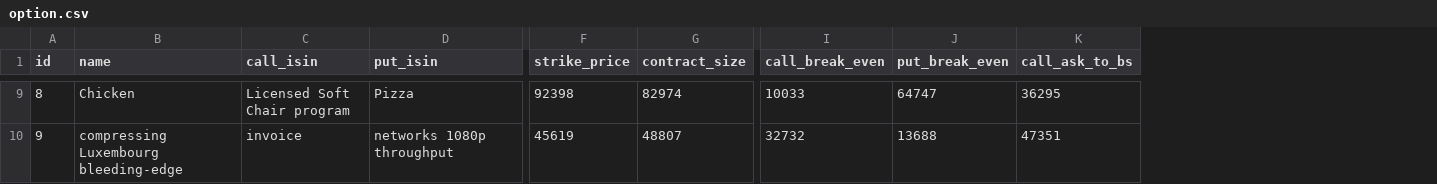
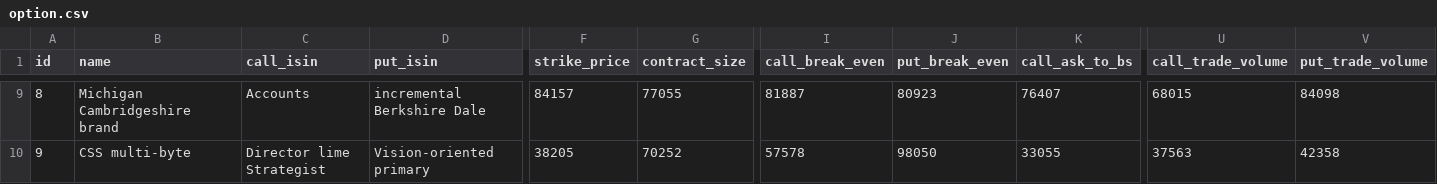
Before and after one commit to amirmehdi/optionera, a CSV file: src/main/resources/config/liquibase/fake-data/option.csv, drawn as a sheet; only a part is shown, gaps mark what is left out; the diff covers the shown part only; the diff names each change by its address in the sheet, - before the commit and + after, or states it on an @@ line.

Commit message:
add trade volume to Option

```diff
--- a/src/main/resources/config/liquibase/fake-data/option.csv
+++ b/src/main/resources/config/liquibase/fake-data/option.csv
+column U (call_trade_volume), rows 9-10: 68015 | 37563
+column V (put_trade_volume), rows 9-10: 84098 | 42358
-B9 (name): Chicken
+B9 (name): Michigan Cambridgeshire brand
-C9 (call_isin): Licensed Soft Chair program
+C9 (call_isin): Accounts
-D9 (put_isin): Pizza
+D9 (put_isin): incremental Berkshire Dale
-F9 (strike_price): 92398
+F9 (strike_price): 84157
-G9 (contract_size): 82974
+G9 (contract_size): 77055
-I9 (call_break_even): 10033
+I9 (call_break_even): 81887
-J9 (put_break_even): 64747
+J9 (put_break_even): 80923
-K9 (call_ask_to_bs): 36295
+K9 (call_ask_to_bs): 76407
-B10 (name): compressing Luxembourg bleeding-edge
+B10 (name): CSS multi-byte
-C10 (call_isin): invoice
+C10 (call_isin): Director lime Strategist
-D10 (put_isin): networks 1080p throughput
+D10 (put_isin): Vision-oriented primary
-F10 (strike_price): 45619
+F10 (strike_price): 38205
-G10 (contract_size): 48807
+G10 (contract_size): 70252
-I10 (call_break_even): 32732
+I10 (call_break_even): 57578
-J10 (put_break_even): 13688
+J10 (put_break_even): 98050
-K10 (call_ask_to_bs): 47351
+K10 (call_ask_to_bs): 33055
```
Also changed, not shown: 146 edited cells elsewhere in this file, 16 other files.
